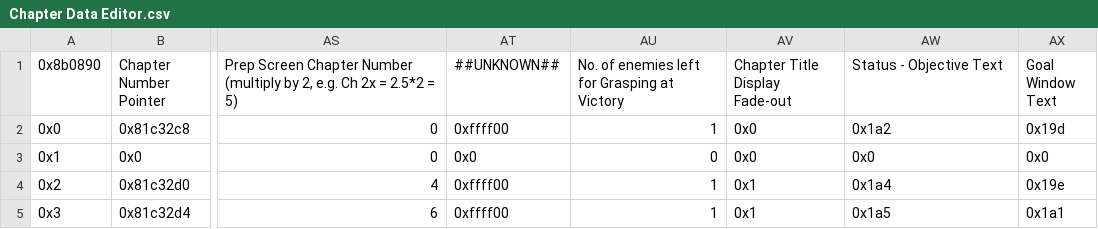
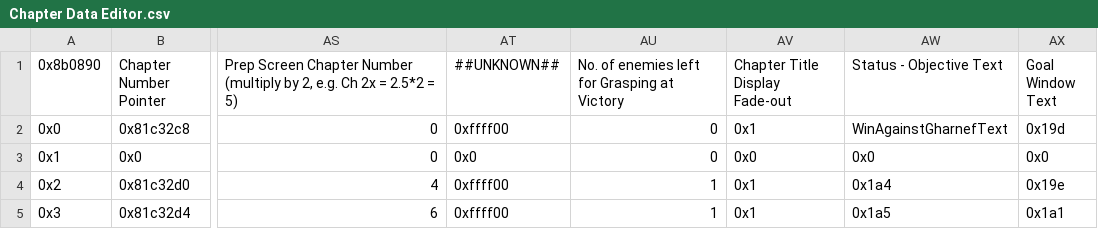
Before and after one commit to sme23/MekkahRestrictedHackComp1, a CSV file: Tables/FE8 Nightmare modules/Chapter data editor/Chapter Data Editor.csv, drawn as a sheet; only a part is shown, gaps mark what is left out; the diff names each change by its address in the sheet, - before the commit and + after, or states it on an @@ line.

```diff
--- a/Tables/FE8 Nightmare modules/Chapter data editor/Chapter Data Editor.csv
+++ b/Tables/FE8 Nightmare modules/Chapter data editor/Chapter Data Editor.csv
-AU2: 1
+AU2: 0
-AV2 (Chapter Title Display Fade-out): 0x0
+AV2 (Chapter Title Display Fade-out): 0x1
-AW2 (Status - Objective Text): 0x1a2
+AW2 (Status - Objective Text): WinAgainstGharnefText
```
Also changed, not shown: 10 other files.
